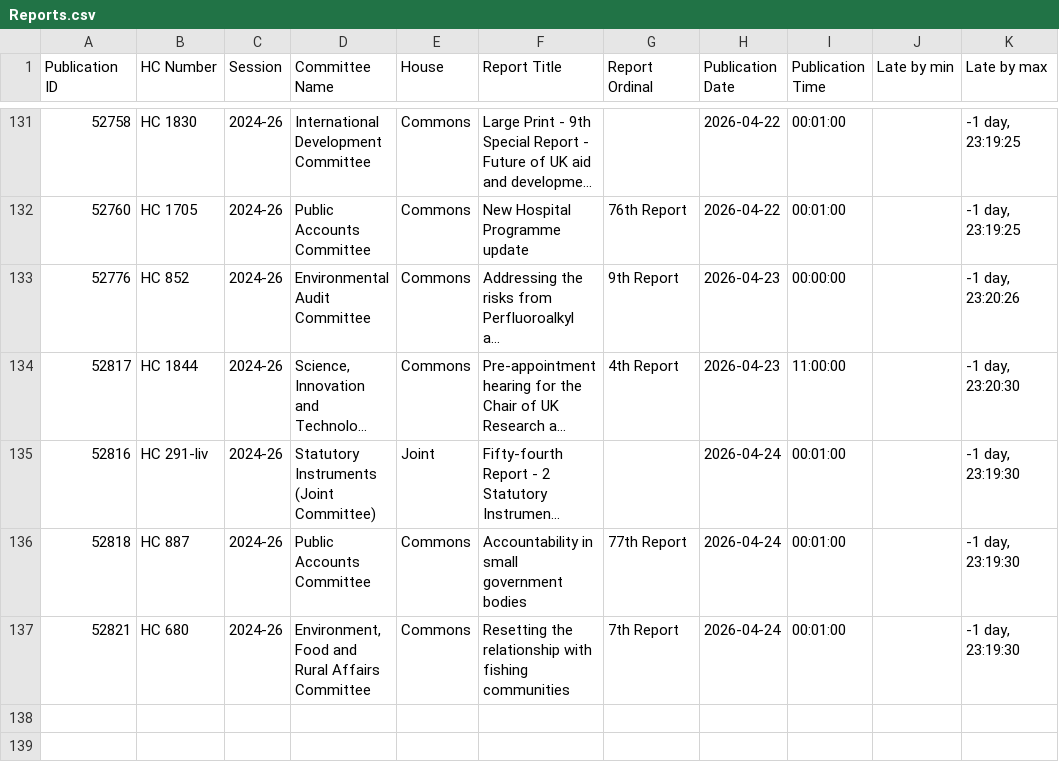
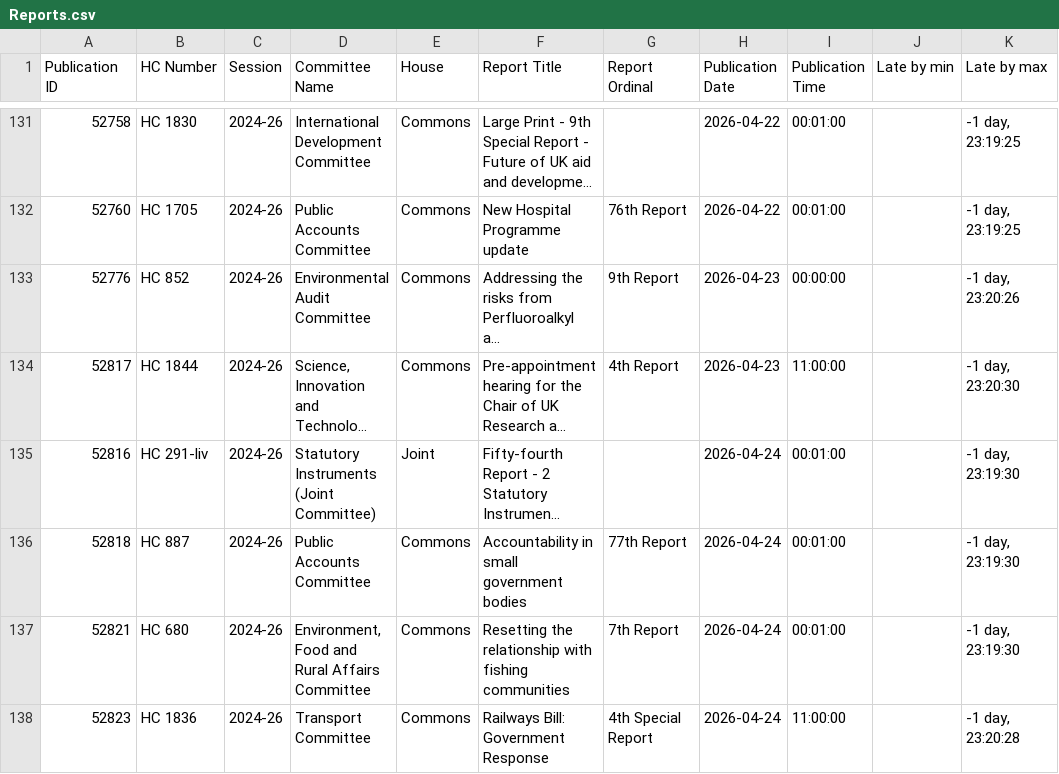
Before and after one commit to HOC-SCT-DAP/ScheduledReportMonitor, a CSV file: docs/Reports.csv, drawn as a sheet; only a part is shown, gaps mark what is left out; long unchanged cells end in …; the diff names each change by its address in the sheet, - before the commit and + after, or states it on an @@ line.

```diff
--- a/docs/Reports.csv
+++ b/docs/Reports.csv
+row 138: 52823 | HC 1836 | 2024-26 | Transport Committee | Commons | Railways Bill: Government Response | 4th Special Report | 2026-04-24 | 11:00:00 |  | -1 day, 23:20:28
```
Also changed, not shown: docs/OrderPapers.csv, docs/Scans.csv.
